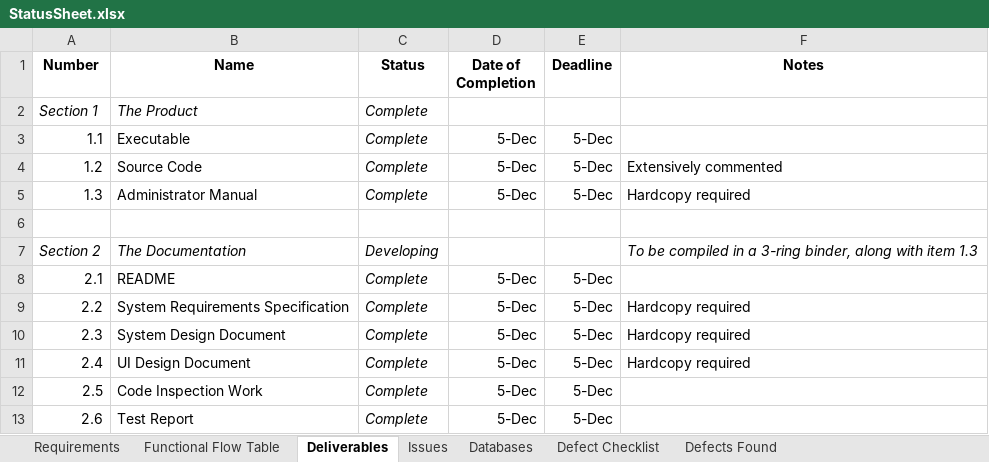
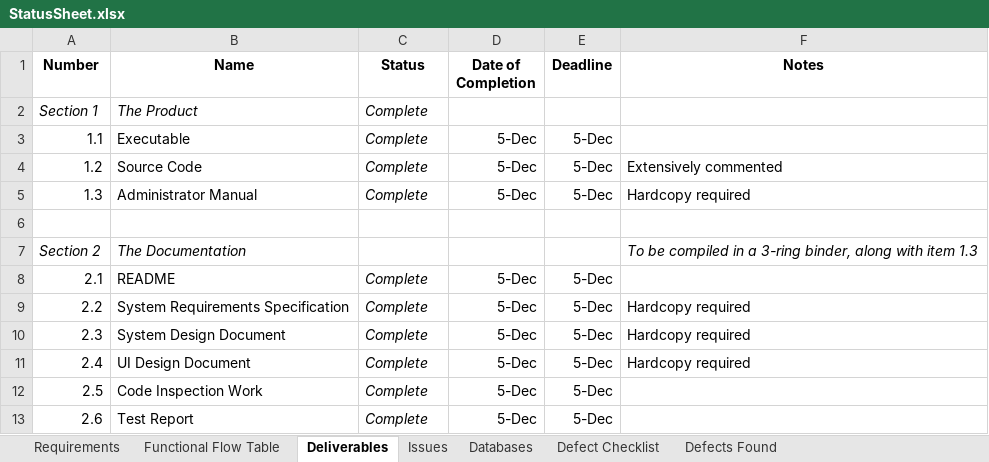
Before and after one commit to chrisp33/UMBC-CMSC_345_TWIX, an Excel workbook: Documents/Status Updates/StatusSheet.xlsx, sheet Deliverables, drawn as a sheet; values as stored, in another font and other column widths than the file's, no borders; the diff names each change by its address in the sheet, - before the commit and + after, or states it on an @@ line.

```diff
--- a/Documents/Status Updates/StatusSheet.xlsx (sheet Deliverables)
+++ b/Documents/Status Updates/StatusSheet.xlsx (sheet Deliverables)
-C7 (Status): Developing
+C7 (Status): (empty)
```
Also changed, not shown: sheet Defects Found, sheet Defect Checklist, charts or pictures, 1 other file.
